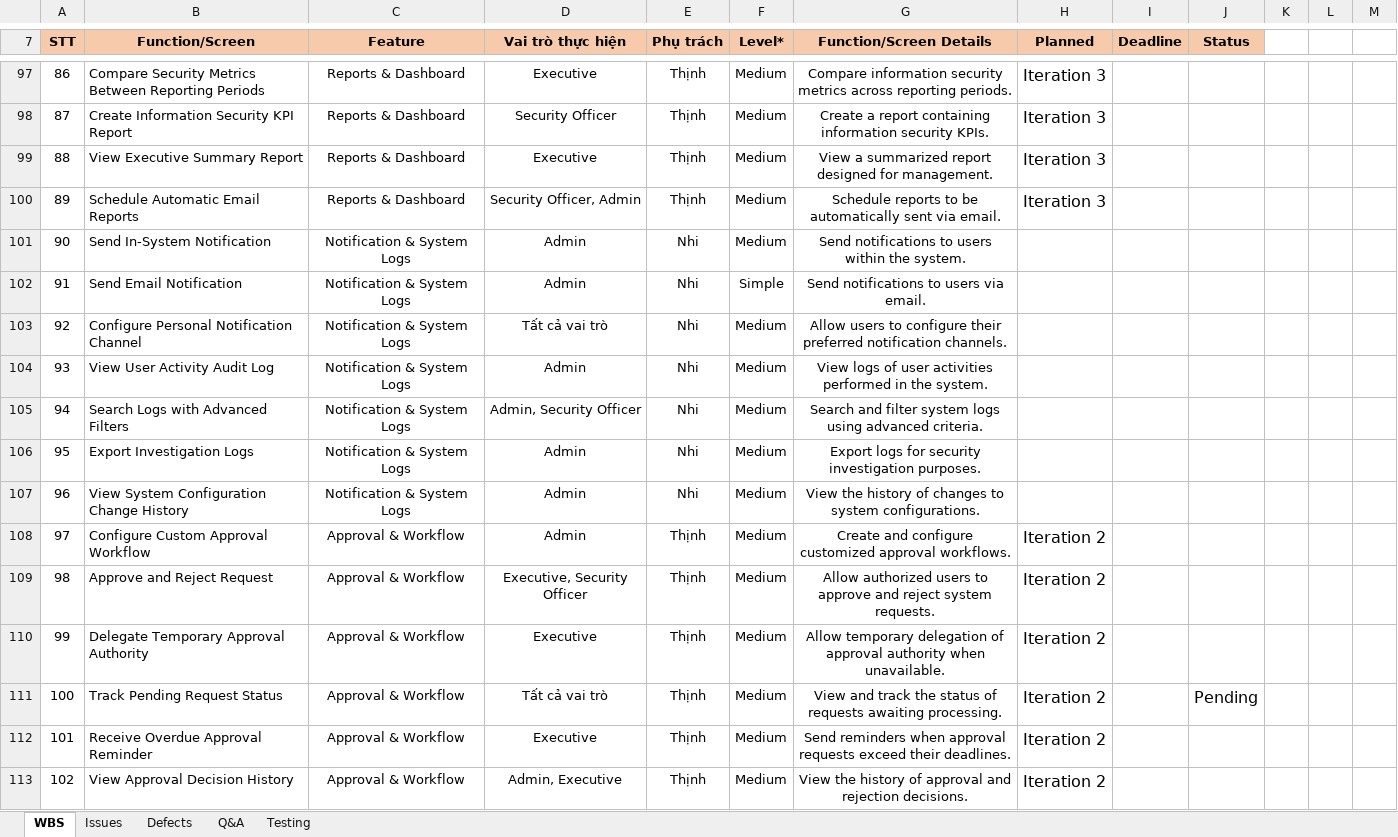
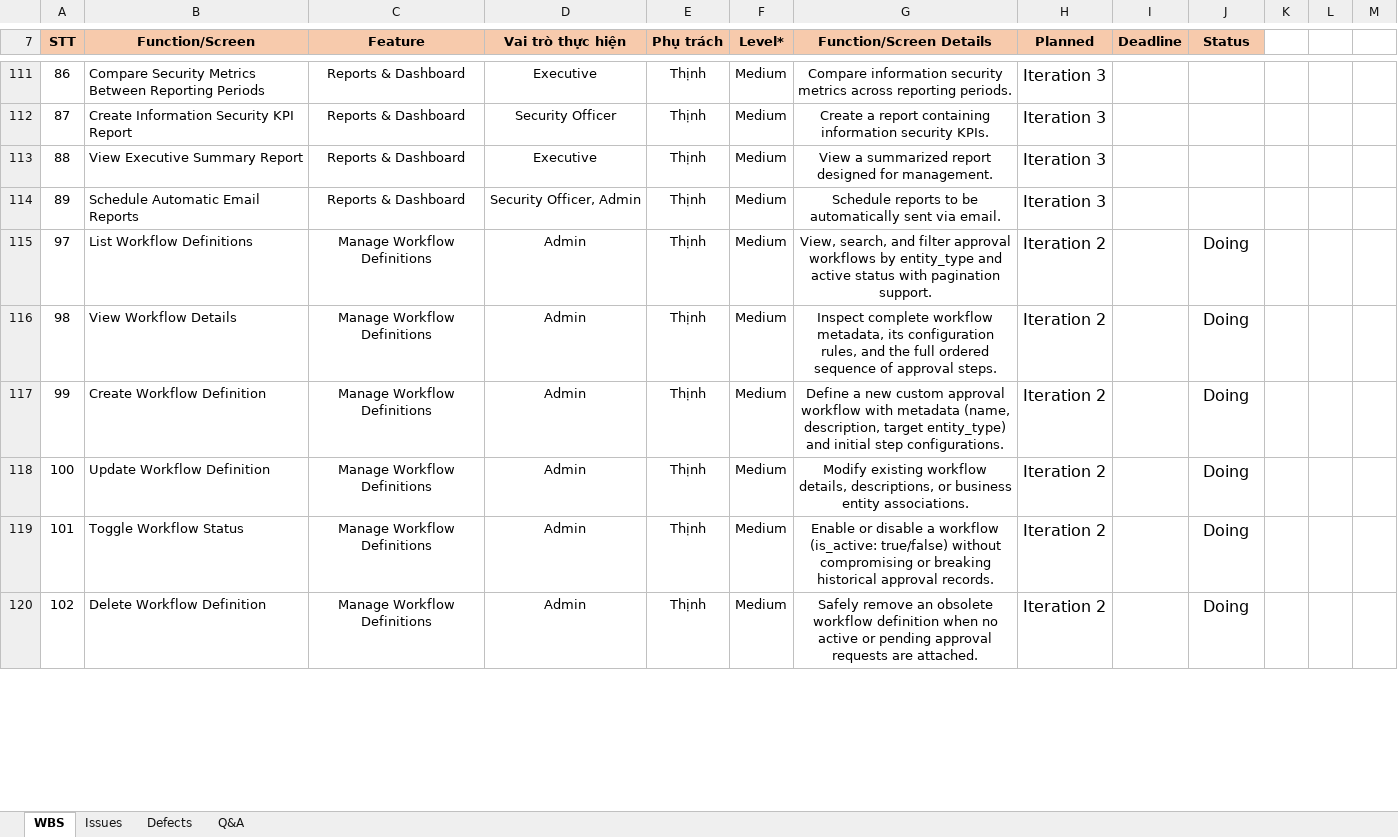
Before and after one commit to phamvanhoai/SecuraAI-Backend, an Excel workbook: project-docs/Report3_Project Tracking.xlsx, sheet WBS, drawn as a sheet; only a part is shown, gaps mark what is left out; values as stored, in another font and other column widths than the file's, no borders; charts and pictures not drawn; addresses are those after the commit; the diff covers the shown part only; the diff names each change by its address in the sheet, - before the commit and + after, or states it on an @@ line.

```diff
--- a/project-docs/Report3_Project Tracking.xlsx (sheet WBS)
+++ b/project-docs/Report3_Project Tracking.xlsx (sheet WBS)
-sheet tab: Testing
@@ row 101 moved to row 100: 90 @@
@@ row 102 moved to row 101: 91 @@
@@ row 103 moved to row 102: 92 @@
@@ row 104 moved to row 103: 93 @@
@@ row 105 moved to row 104: 94 @@
@@ row 106 moved to row 105: 95 @@
@@ row 107 moved to row 106: 96 @@
-B115 (Function/Screen): Configure Custom Approval Workflow
+B115 (Function/Screen): List Workflow Definitions
-C115:C120 (Feature): Approval & Workflow
+C115:C120 (Feature): Manage Workflow Definitions
-G115 (Function/Screen Details): Create and configure customized approval workflows.
+G115 (Function/Screen Details): View, search, and filter approval workflows by entity_type and active status with pagination support.
-J115:J117 (Status): (empty)
+J115:J117 (Status): Doing
-B116 (Function/Screen): Approve and Reject Request
+B116 (Function/Screen): View Workflow Details
-D116 (Vai trò thực hiện): Executive, Security Officer
+D116 (Vai trò thực hiện): Admin
-G116 (Function/Screen Details): Allow authorized users to approve and reject system requests.
+G116 (Function/Screen Details): Inspect complete workflow metadata, its configuration rules, and the full ordered sequence of approval steps.
-B117 (Function/Screen): Delegate Temporary Approval Authority
+B117 (Function/Screen): Create Workflow Definition
-D117 (Vai trò thực hiện): Executive
+D117 (Vai trò thực hiện): Admin
-G117 (Function/Screen Details): Allow temporary delegation of approval authority when unavailable.
+G117 (Function/Screen Details): Define a new custom approval workflow with metadata (name, description, target entity_type) and initial step configurations.
-B118 (Function/Screen): Track Pending Request Status
+B118 (Function/Screen): Update Workflow Definition
-D118 (Vai trò thực hiện): Tất cả vai trò
+D118 (Vai trò thực hiện): Admin
-G118 (Function/Screen Details): View and track the status of requests awaiting processing.
+G118 (Function/Screen Details): Modify existing workflow details, descriptions, or business entity associations.
-J118 (Status): Pending
+J118 (Status): Doing
-B119 (Function/Screen): Receive Overdue Approval Reminder
+B119 (Function/Screen): Toggle Workflow Status
-D119 (Vai trò thực hiện): Executive
+D119 (Vai trò thực hiện): Admin
-G119 (Function/Screen Details): Send reminders when approval requests exceed their deadlines.
+G119 (Function/Screen Details): Enable or disable a workflow (is_active: true/false) without compromising or breaking historical approval records.
-J119:J120 (Status): (empty)
+J119:J120 (Status): Doing
-B120 (Function/Screen): View Approval Decision History
+B120 (Function/Screen): Delete Workflow Definition
-D120 (Vai trò thực hiện): Admin, Executive
+D120 (Vai trò thực hiện): Admin
-G120 (Function/Screen Details): View the history of approval and rejection decisions.
+G120 (Function/Screen Details): Safely remove an obsolete workflow definition when no active or pending approval requests are attached.
```
Also changed, not shown: 64 added rows, 34 removed rows, 16 moved rows, 210 edited cells and cell formats elsewhere in this sheet, charts or pictures, 12 other files.
